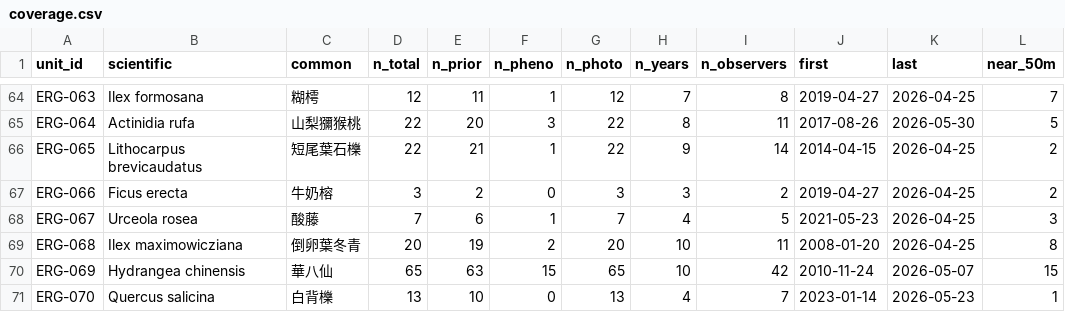
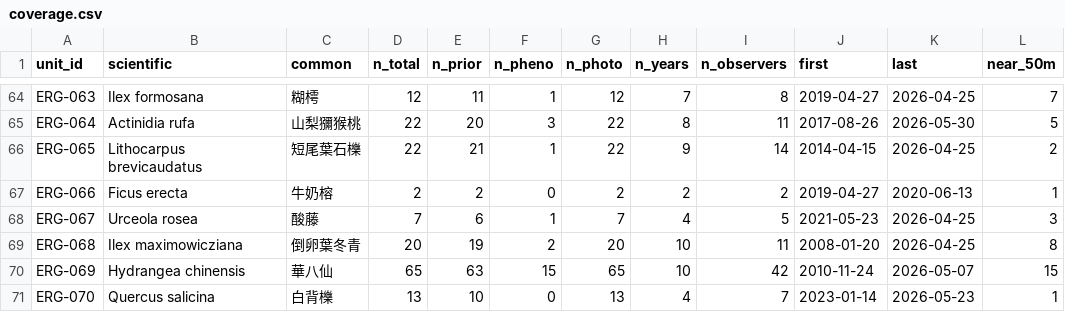
Before and after one commit to BunnyTailGra22/erge-iNAT, a CSV file: data/history/coverage.csv, drawn as a sheet; only a part is shown, gaps mark what is left out.

```diff
--- a/data/history/coverage.csv
+++ b/data/history/coverage.csv
@@ -66,3 +66,3 @@ ERG-064,Actinidia rufa,山梨獼猴桃,22,20,3,22,8,11,2017-08-26,2026-05-30,5
 ERG-065,Lithocarpus brevicaudatus,短尾葉石櫟,22,21,1,22,9,14,2014-04-15,2026-04-25,2
-ERG-066,Ficus erecta,牛奶榕,3,2,0,3,3,2,2019-04-27,2026-04-25,2
+ERG-066,Ficus erecta,牛奶榕,2,2,0,2,2,2,2019-04-27,2020-06-13,1
 ERG-067,Urceola rosea,酸藤,7,6,1,7,4,5,2021-05-23,2026-04-25,3
```
Also changed, not shown: 4 other files.
